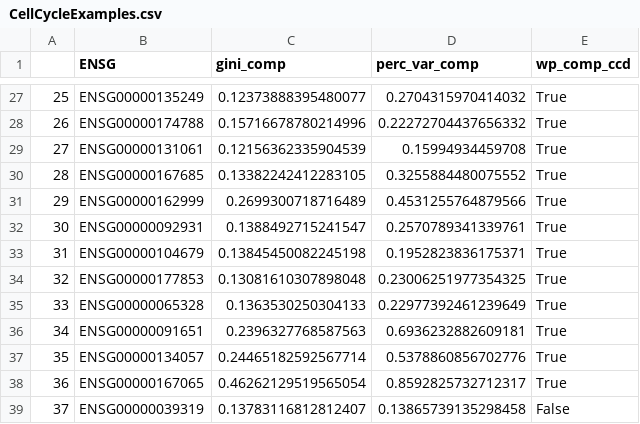
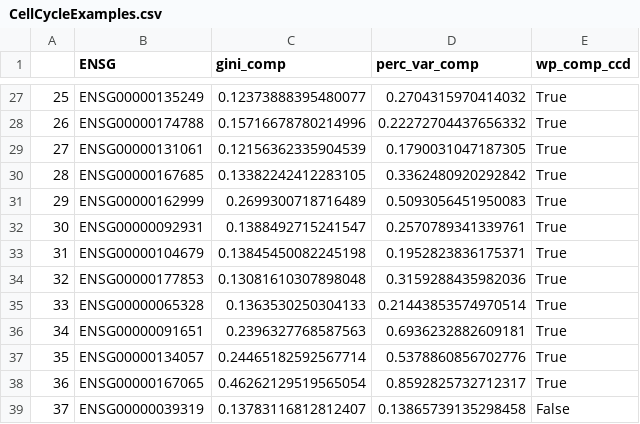
Before and after one commit to CellProfiling/SingleCellProteogenomics, a CSV file: output/CellCycleExamples.csv, drawn as a sheet; only a part is shown, gaps mark what is left out; the diff covers the shown part only.

```diff
--- a/output/CellCycleExamples.csv
+++ b/output/CellCycleExamples.csv
@@ -28,9 +28,9 @@
 26,ENSG00000174788,0.15716678780214996,0.22272704437656332,True
-27,ENSG00000131061,0.12156362335904539,0.15994934459708,True
-28,ENSG00000167685,0.13382242412283105,0.3255884480075552,True
-29,ENSG00000162999,0.2699300718716489,0.4531255764879566,True
+27,ENSG00000131061,0.12156362335904539,0.1790031047187305,True
+28,ENSG00000167685,0.13382242412283105,0.3362480920292842,True
+29,ENSG00000162999,0.2699300718716489,0.5093056451950083,True
 30,ENSG00000092931,0.1388492715241547,0.2570789341339761,True
 31,ENSG00000104679,0.13845450082245198,0.1952823836175371,True
-32,ENSG00000177853,0.13081610307898048,0.23006251977354325,True
-33,ENSG00000065328,0.1363530250304133,0.22977392461239649,True
+32,ENSG00000177853,0.13081610307898048,0.3159288435982036,True
+33,ENSG00000065328,0.1363530250304133,0.21443853574970514,True
 34,ENSG00000091651,0.2396327768587563,0.6936232882609181,True
```
Also changed, not shown: 11 edited cells elsewhere in this file, output/DianaCCDMissingProteins.csv, output/NewToDianaCCDProteins.csv, 13 other files.
